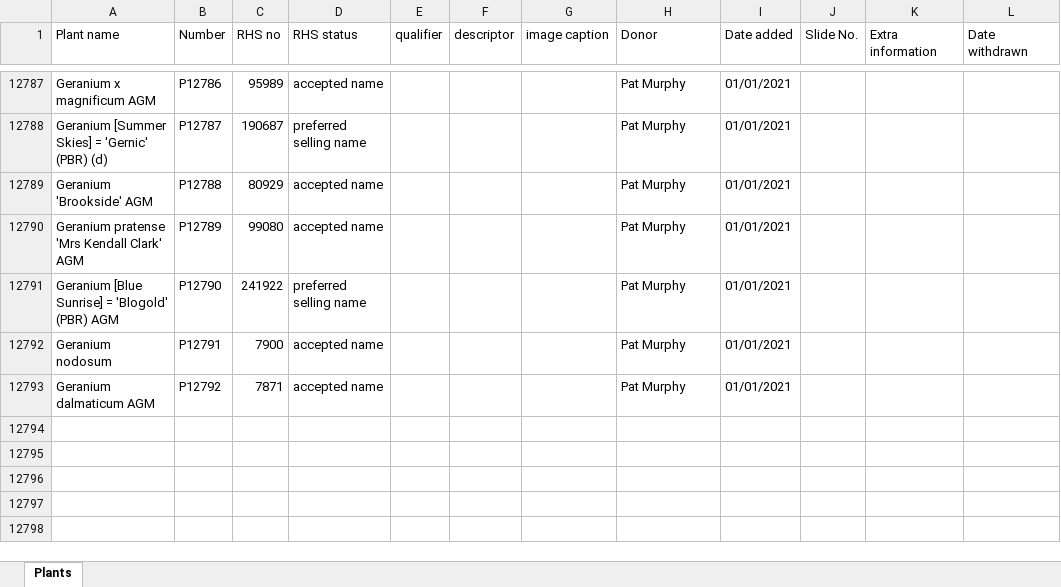
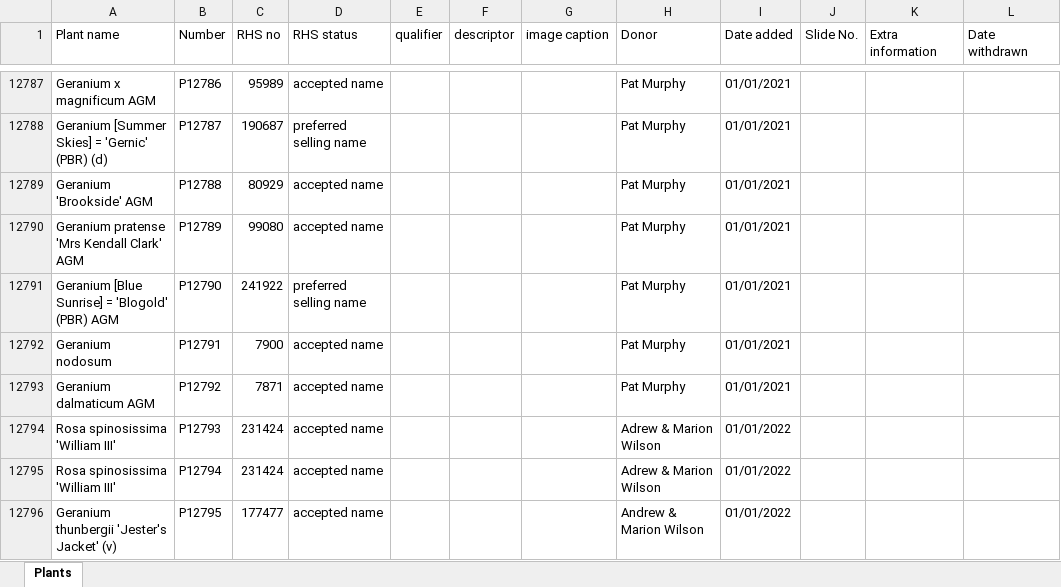
Before and after one commit to mdejaegher/hps_categorise, an Excel workbook: HPS Images - Plants.xlsx, sheet Plants, drawn as a sheet; only a part is shown, gaps mark what is left out; values as stored, in another font and other column widths than the file's, no borders; the diff names each change by its address in the sheet, - before the commit and + after, or states it on an @@ line.

Commit message:
Plants 24/11

```diff
--- a/HPS Images - Plants.xlsx (sheet Plants)
+++ b/HPS Images - Plants.xlsx (sheet Plants)
+row 12794: Rosa spinosissima 'William III' | P12793 | 231424 | accepted name |  |  |  | Adrew & Marion Wilson | 01/01/2022
+row 12795: Rosa spinosissima 'William III' | P12794 | 231424 | accepted name |  |  |  | Adrew & Marion Wilson | 01/01/2022
+row 12796: Geranium thunbergii 'Jester's Jacket' (v) | P12795 | 177477 | accepted name |  |  |  | Andrew & Marion Wilson | 01/01/2022
```
Also changed, not shown: 1 other file.
